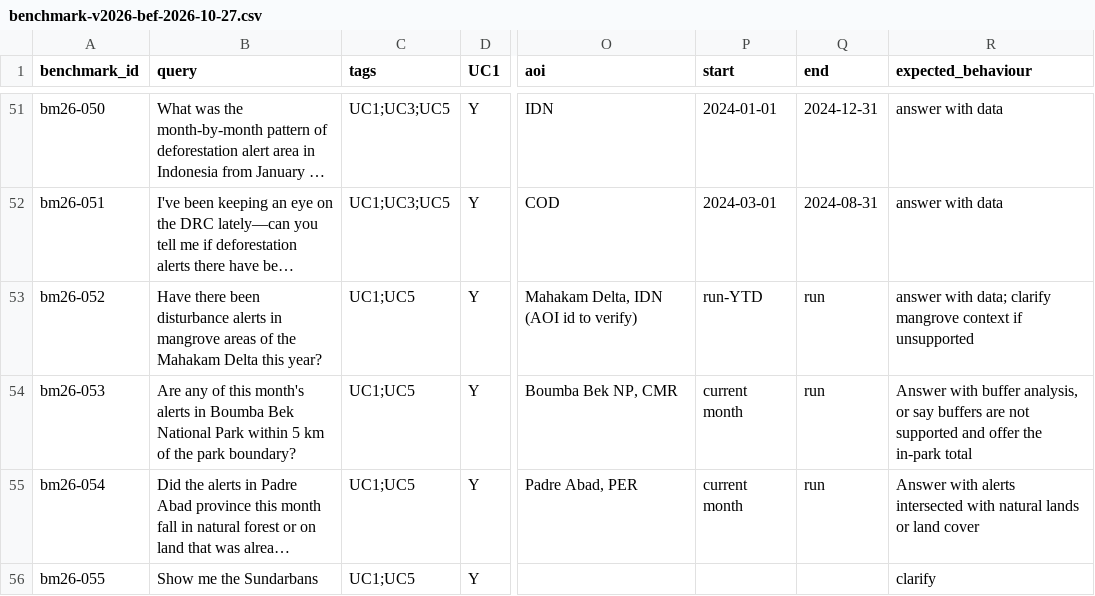
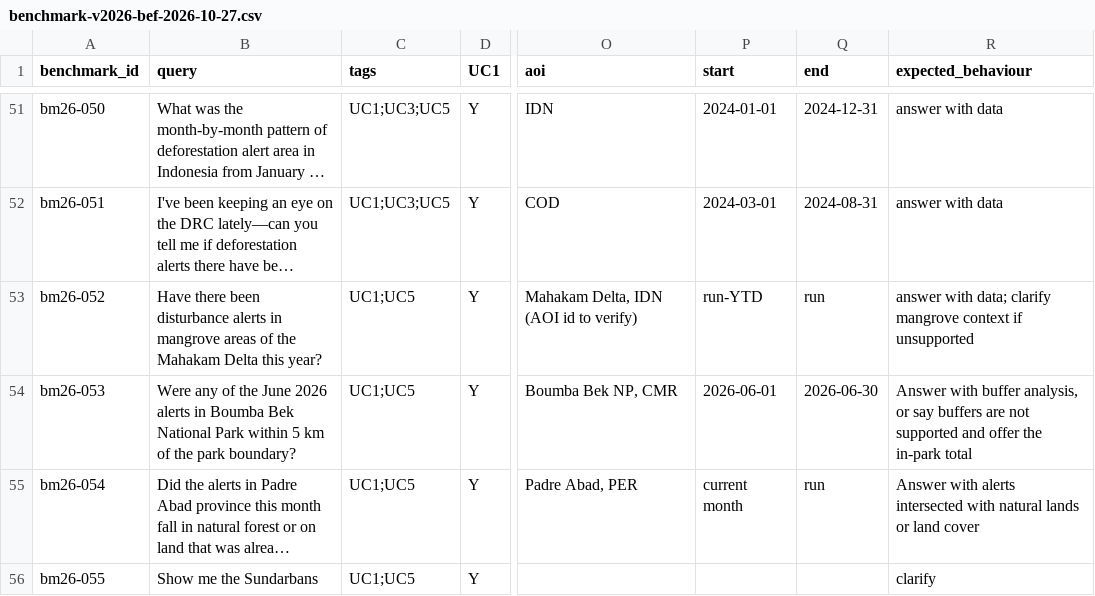
Before and after one commit to wri/gnw-gold-evals, a CSV file: seeds/benchmark-v2026-bef-2026-10-27.csv, drawn as a sheet; only a part is shown, gaps mark what is left out; long unchanged cells end in …; the diff names each change by its address in the sheet, - before the commit and + after, or states it on an @@ line.

```diff
--- a/seeds/benchmark-v2026-bef-2026-10-27.csv
+++ b/seeds/benchmark-v2026-bef-2026-10-27.csv
-B54 (query): Are any of this month's alerts in…
+B54 (query): Were any of the June 2026 alerts in…
-P54 (start): current month
+P54 (start): 2026-06-01
-Q54 (end): run
+Q54 (end): 2026-06-30
```
Also changed, not shown: 11 other files.
